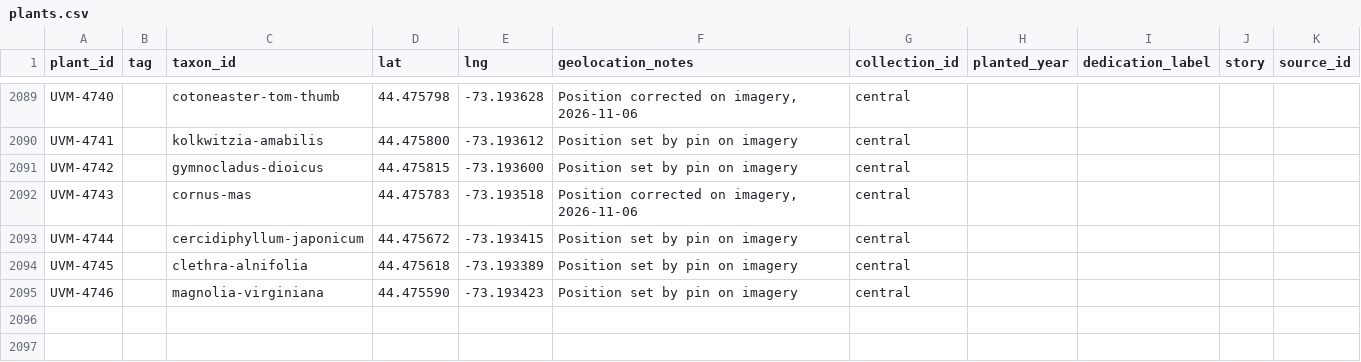
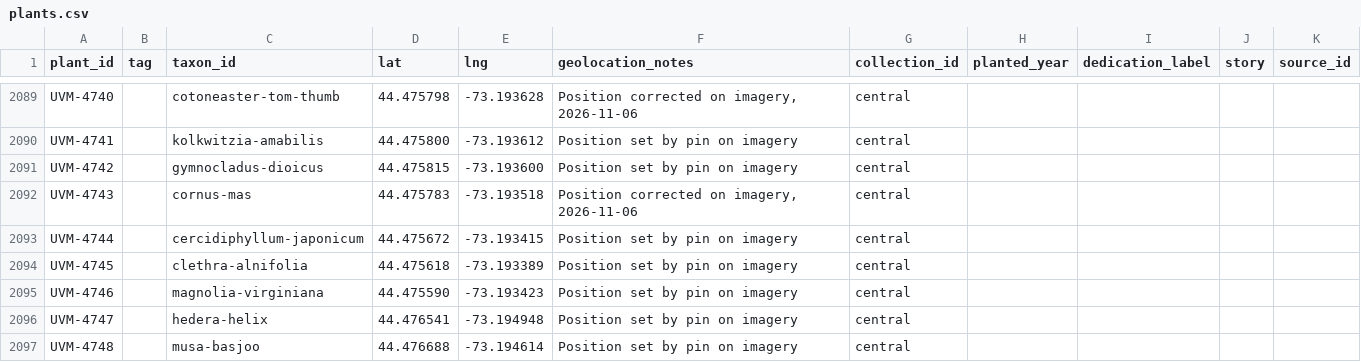
Before and after one commit to durodriguez/Florestas_VT, a CSV file: data/plants.csv, drawn as a sheet; only a part is shown, gaps mark what is left out; the diff names each change by its address in the sheet, - before the commit and + after, or states it on an @@ line.

```diff
--- a/data/plants.csv
+++ b/data/plants.csv
+row 2096: UVM-4747 |  | hedera-helix | 44.476541 | -73.194948 | Position set by pin on imagery | central
+row 2097: UVM-4748 |  | musa-basjoo | 44.476688 | -73.194614 | Position set by pin on imagery | central
```
Also changed, not shown: data/observations.csv, 2 other files.
